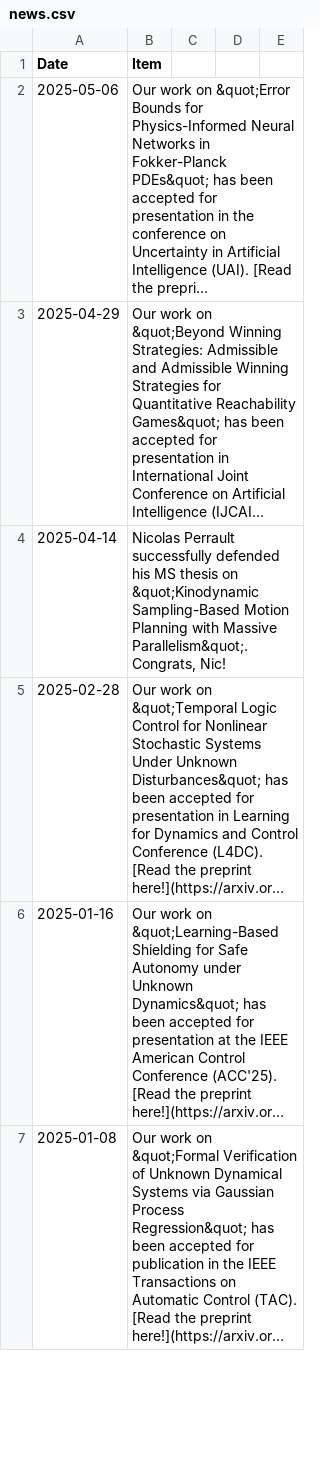
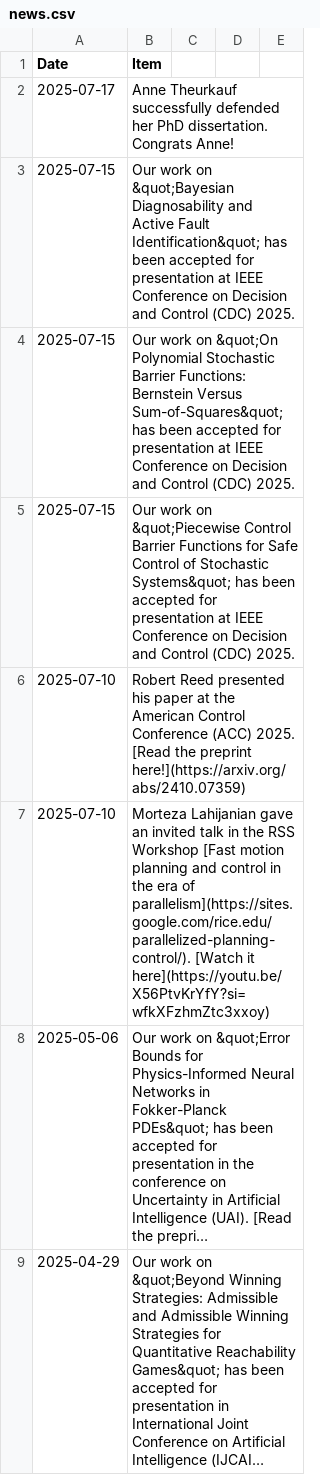
Before and after one commit to aria-systems-group/website, a CSV file: _data/news.csv, drawn as a sheet; only a part is shown; the shorter side is filled out with more unchanged rows; long unchanged cells end in …; the diff names each change by its address in the sheet, - before the commit and + after, or states it on an @@ line.

Commit message:
updated news

```diff
--- a/_data/news.csv
+++ b/_data/news.csv
+row 2: 2025-07-17 | Anne Theurkauf successfully defended her PhD dissertation. Congrats Anne!
+row 3: 2025-07-15 | Our work on &quot;Bayesian Diagnosability and Active Fault Identification&quot; has been accepted for presentation at IEEE Conference on Decision and Control (CDC) 2025.
+row 4: 2025-07-15 | Our work on &quot;On Polynomial Stochastic Barrier Functions: Bernstein Versus Sum-of-Squares&quot; has been accepted for presentation at IEEE Conference on Decision and Control (CDC) 2025.
+row 5: 2025-07-15 | Our work on &quot;Piecewise Control Barrier Functions for Safe Control of Stochastic Systems&quot; has been accepted for presentation at IEEE Conference on Decision and Control (CDC) 2025.
+row 6: 2025-07-10 | Robert Reed presented his paper at the American Control Conference (ACC) 2025. [Read the preprint here!](https://arxiv.org/abs/2410.07359)
+row 7: 2025-07-10 | Morteza Lahijanian gave an invited talk in the RSS Workshop [Fast motion planning and control in the era of parallelism](https://sites.google.com/rice.edu/parallelized-planning-control/). [Watch it here](https://youtu.be/X56PtvKrYfY?si=wfkXFzhmZtc3xxoy)
```
